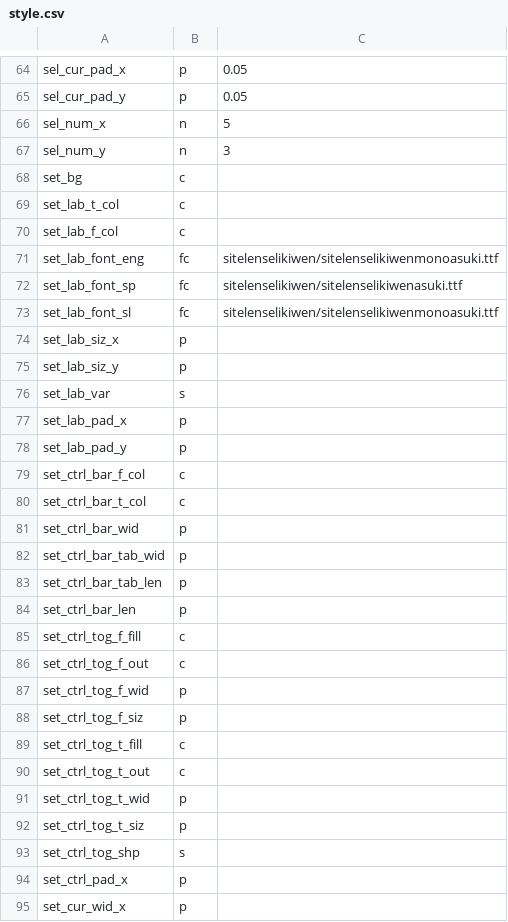
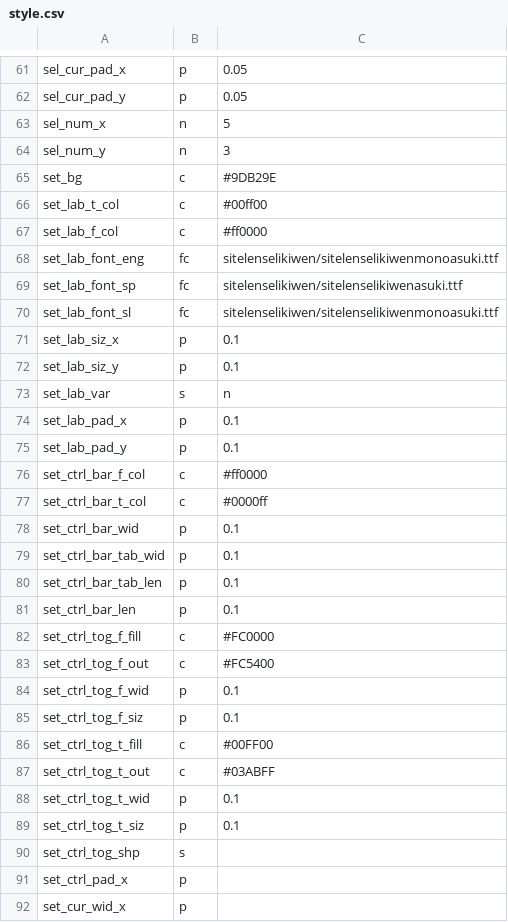
Before and after one commit to staetyk/soweli_li_sina, a CSV file: style.csv, drawn as a sheet; only a part is shown, gaps mark what is left out; the diff covers the shown part only.

```diff
--- a/style.csv
+++ b/style.csv
@@ -67,5 +64,5 @@ sel_num_x, n, 5
 sel_num_y, n, 3
-set_bg, c,
-set_lab_t_col, c,
-set_lab_f_col, c,
+set_bg, c, #9DB29E
+set_lab_t_col, c, #00ff00
+set_lab_f_col, c, #ff0000
 set_lab_font_eng, fc, sitelenselikiwen/sitelenselikiwenmonoasuki.ttf
@@ -73,21 +70,21 @@ set_lab_font_sp, fc, sitelenselikiwen/sitelenselikiwenasuki.ttf
 set_lab_font_sl, fc, sitelenselikiwen/sitelenselikiwenmonoasuki.ttf
-set_lab_siz_x, p,
-set_lab_siz_y, p,
-set_lab_var, s,
-set_lab_pad_x, p,
-set_lab_pad_y, p,
-set_ctrl_bar_f_col, c,
-set_ctrl_bar_t_col, c,
-set_ctrl_bar_wid, p,
-set_ctrl_bar_tab_wid, p,
-set_ctrl_bar_tab_len, p,
-set_ctrl_bar_len, p,
-set_ctrl_tog_f_fill, c,
-set_ctrl_tog_f_out, c,
-set_ctrl_tog_f_wid, p,
-set_ctrl_tog_f_siz, p,
-set_ctrl_tog_t_fill, c,
-set_ctrl_tog_t_out, c,
-set_ctrl_tog_t_wid, p,
-set_ctrl_tog_t_siz, p,
+set_lab_siz_x, p, 0.1
+set_lab_siz_y, p, 0.1
+set_lab_var, s, n
+set_lab_pad_x, p, 0.1
+set_lab_pad_y, p, 0.1
+set_ctrl_bar_f_col, c, #ff0000
+set_ctrl_bar_t_col, c, #0000ff
+set_ctrl_bar_wid, p, 0.1
+set_ctrl_bar_tab_wid, p, 0.1
+set_ctrl_bar_tab_len, p, 0.1
+set_ctrl_bar_len, p, 0.1
+set_ctrl_tog_f_fill, c, #FC0000
+set_ctrl_tog_f_out, c, #FC5400
+set_ctrl_tog_f_wid, p, 0.1
+set_ctrl_tog_f_siz, p, 0.1
+set_ctrl_tog_t_fill, c, #00FF00
+set_ctrl_tog_t_out, c, #03ABFF
+set_ctrl_tog_t_wid, p, 0.1
+set_ctrl_tog_t_siz, p, 0.1
 set_ctrl_tog_shp, s,
```
Also changed, not shown: 11 removed rows and 11 edited cells elsewhere in this file, 4 other files.
